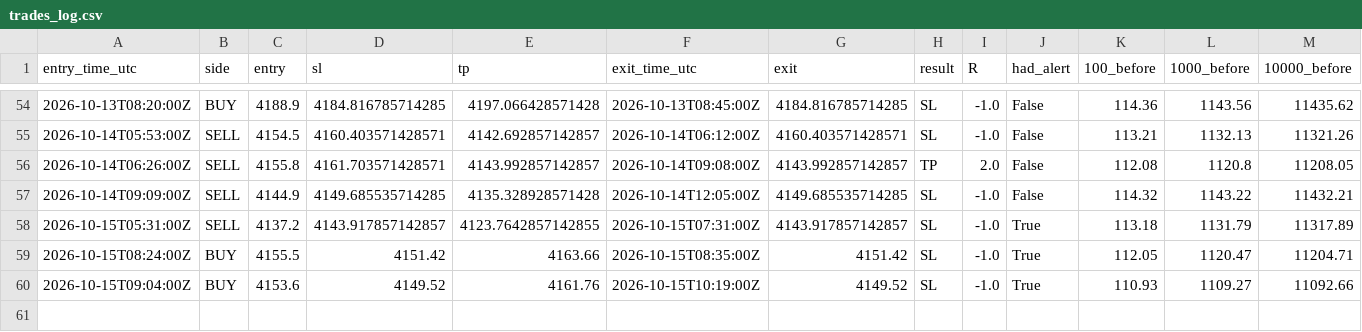
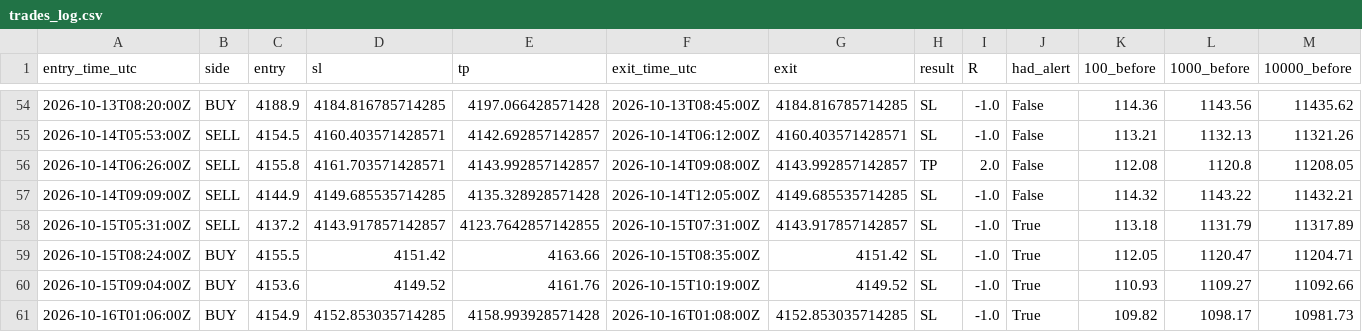
Before and after one commit to VybeEdge/paxg-orb-monitor2, a CSV file: trades_log.csv, drawn as a sheet; only a part is shown, gaps mark what is left out; rows hold the shown columns only; the diff names each change by its address in the sheet, - before the commit and + after, or states it on an @@ line.

```diff
--- a/trades_log.csv
+++ b/trades_log.csv
+row 61: 2026-10-16T01:06:00Z | BUY | 4154.9 | 4152.853035714285 | 4158.993928571428 | 2026-10-16T01:08:00Z | 4152.853035714285 | SL | -1.0 | True | 109.82 | 1098.17 | 10981.73
```
Also changed, not shown: alerts_log.csv, 4 other files.
